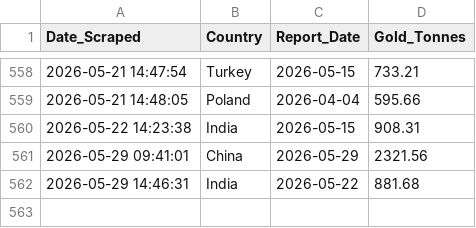
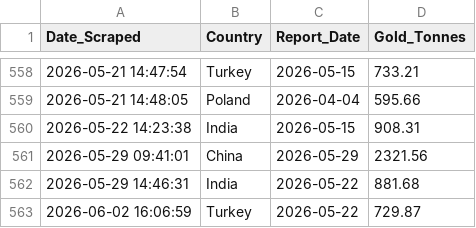
Before and after one commit to Borissapo/WGCReserves, a CSV file: data/gold_history.csv, drawn as a sheet; only a part is shown, gaps mark what is left out; the diff names each change by its address in the sheet, - before the commit and + after, or states it on an @@ line.

```diff
--- a/data/gold_history.csv
+++ b/data/gold_history.csv
+row 563: 2026-06-02 16:06:59 | Turkey | 2026-05-22 | 729.87
```
Also changed, not shown: 1 other file.
